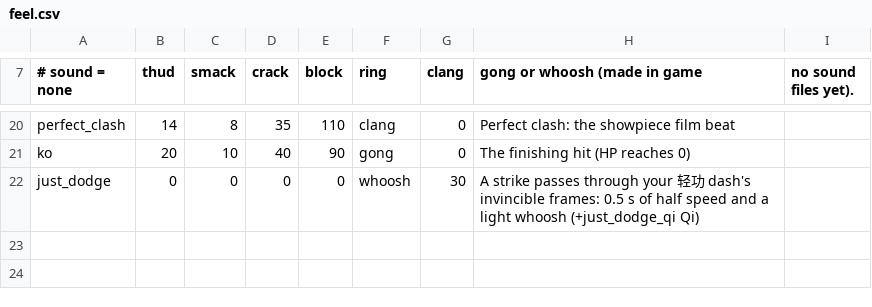
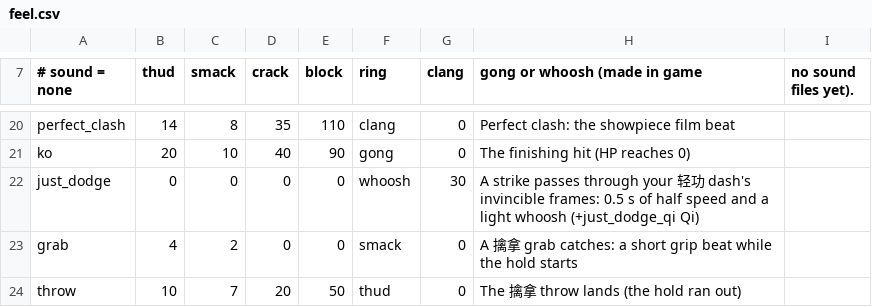
Before and after one commit to chanyeehang-creator/shaolin-36, a CSV file: game/data/feel.csv, drawn as a sheet; only a part is shown, gaps mark what is left out.

```diff
--- a/game/data/feel.csv
+++ b/game/data/feel.csv
@@ -22 +22,3 @@ ko,20,10,40,90,gong,0,The finishing hit (HP reaches 0)
 just_dodge,0,0,0,0,whoosh,30,A strike passes through your 轻功 dash's invincible frames: 0.5 s of half speed and a light whoosh (+just_dodge_qi Qi)
+grab,4,2,0,0,smack,0,A 擒拿 grab catches: a short grip beat while the hold starts
+throw,10,7,20,50,thud,0,The 擒拿 throw lands (the hold ran out)
```
Also changed, not shown: game/data/brains.csv, game/data/techniques.csv, 13 other files.
